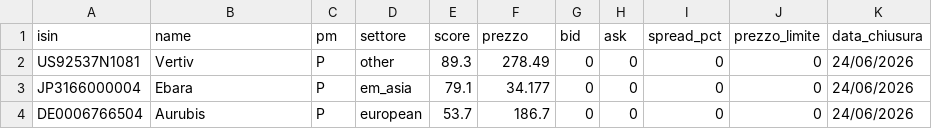
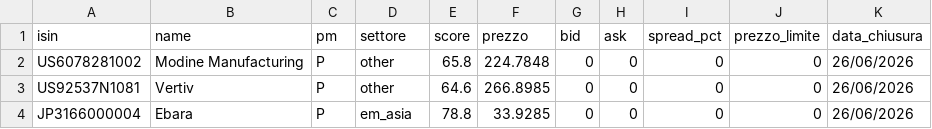
Before and after one commit to basketcampodarsego-dotcom/Trading, a CSV file: top5.csv, drawn as a sheet.

Commit message:
PAC update 26/06/2026 22:46

```diff
--- a/top5.csv
+++ b/top5.csv
@@ -1,4 +1,4 @@
 isin,name,pm,settore,score,prezzo,bid,ask,spread_pct,prezzo_limite,data_chiusura
-US92537N1081,Vertiv,P,other,89.3,278.49,0,0,0,0,24/06/2026
-JP3166000004,Ebara,P,em_asia,79.1,34.177,0,0,0,0,24/06/2026
-DE0006766504,Aurubis,P,european,53.7,186.7,0,0,0,0,24/06/2026
+US6078281002,Modine Manufacturing,P,other,65.8,224.7848,0,0,0,0,26/06/2026
+US92537N1081,Vertiv,P,other,64.6,266.8985,0,0,0,0,26/06/2026
+JP3166000004,Ebara,P,em_asia,78.8,33.9285,0,0,0,0,26/06/2026
```
